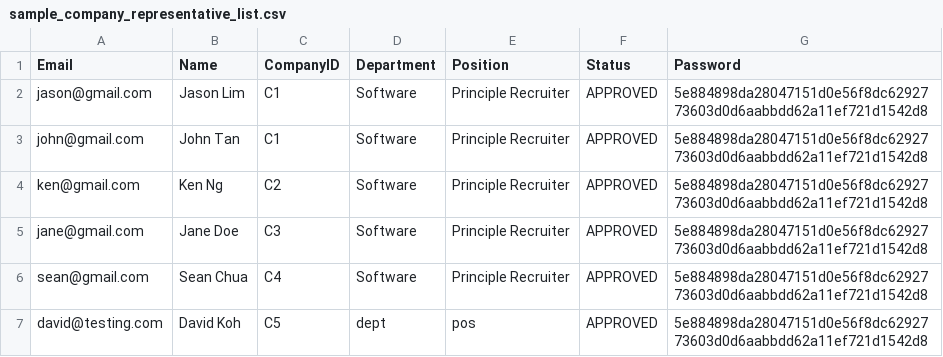
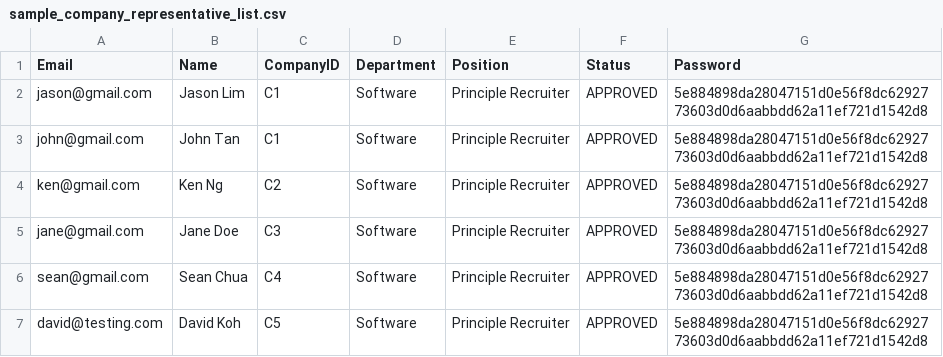
Before and after one commit to pixelhypercube/sc2002-oop, a CSV file: sc2002OOP/src/data/sample_company_representative_list.csv, drawn as a sheet.

```diff
--- a/sc2002OOP/src/data/sample_company_representative_list.csv
+++ b/sc2002OOP/src/data/sample_company_representative_list.csv
@@ -6,2 +6,2 @@ jane@gmail.com,Jane Doe,C3,Software,Principle Recruiter,APPROVED,5e884898da28047
 sean@gmail.com,Sean Chua,C4,Software,Principle Recruiter,APPROVED,5e884898da28047151d0e56f8dc6292773603d0d6aabbdd62a11ef721d1542d8
-david@testing.com,David Koh,C5,dept,pos,APPROVED,5e884898da28047151d0e56f8dc6292773603d0d6aabbdd62a11ef721d1542d8
+david@testing.com,David Koh,C5,Software,Principle Recruiter,APPROVED,5e884898da28047151d0e56f8dc6292773603d0d6aabbdd62a11ef721d1542d8
```
Also changed, not shown: sc2002OOP/src/data/internship_opportunities.csv, 8 other files.
